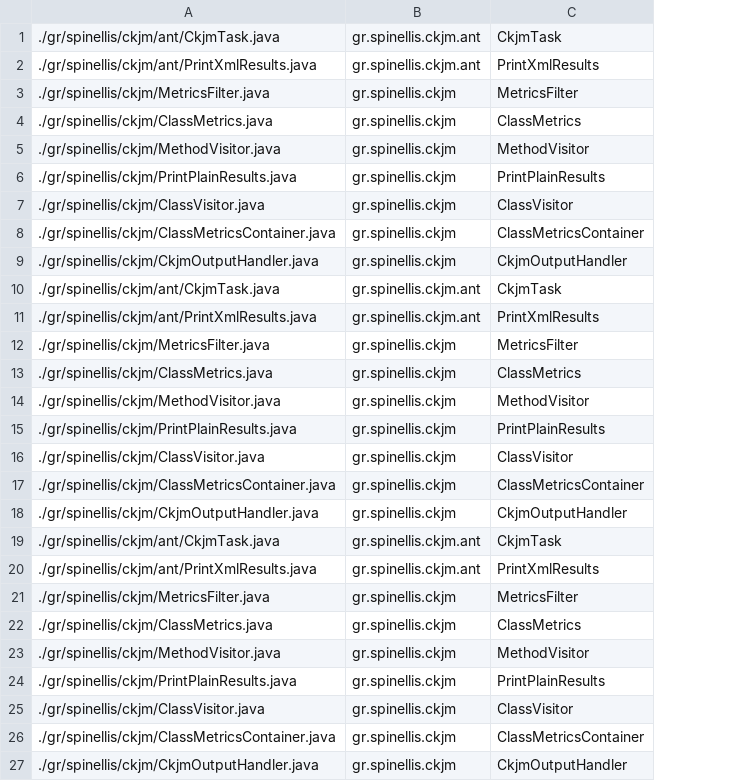
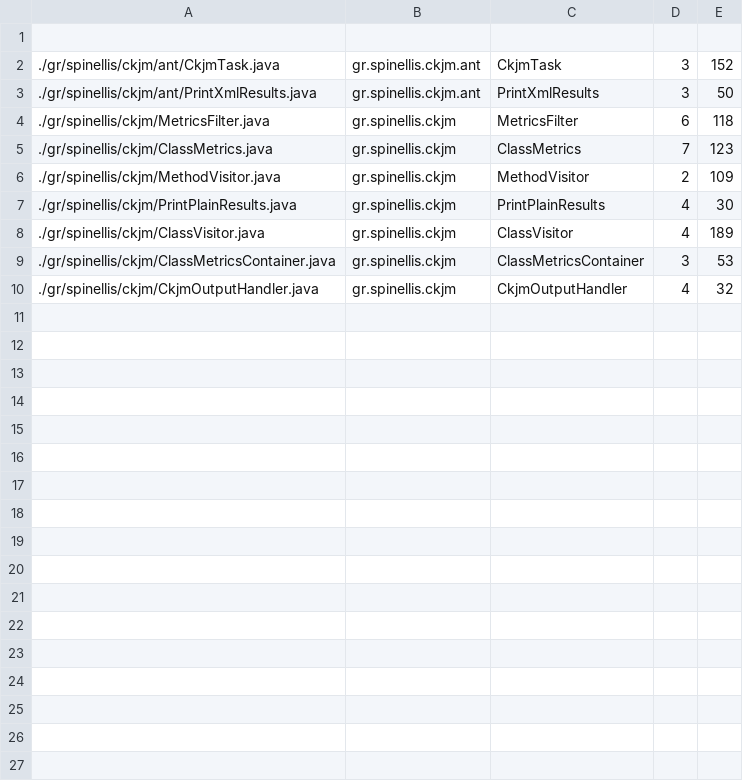
Before and after one commit to K-kiron/IFT3913, a CSV file: devoir1/ift3913-tp1/output.csv, drawn as a sheet; removed rows and columns are numbered as before the commit, all else as after; the diff names each change by its address in the sheet, - before the commit and + after, or states it on an @@ line.

```diff
--- a/devoir1/ift3913-tp1/output.csv
+++ b/devoir1/ift3913-tp1/output.csv
+column D, rows 2-10: 3 | 3 | 6 | 7 | 2 | 4 | 4 | 3 | 4
+column E, rows 2-10: 152 | 50 | 118 | 123 | 109 | 30 | 189 | 53 | 32
+row 1: (empty)
-row 10: ./gr/spinellis/ckjm/ant/CkjmTask.java | gr.spinellis.ckjm.ant | CkjmTask
-row 11: ./gr/spinellis/ckjm/ant/PrintXmlResults.java | gr.spinellis.ckjm.ant | PrintXmlResults
-row 12: ./gr/spinellis/ckjm/MetricsFilter.java | gr.spinellis.ckjm | MetricsFilter
-row 13: ./gr/spinellis/ckjm/ClassMetrics.java | gr.spinellis.ckjm | ClassMetrics
-row 14: ./gr/spinellis/ckjm/MethodVisitor.java | gr.spinellis.ckjm | MethodVisitor
-row 15: ./gr/spinellis/ckjm/PrintPlainResults.java | gr.spinellis.ckjm | PrintPlainResults
-row 16: ./gr/spinellis/ckjm/ClassVisitor.java | gr.spinellis.ckjm | ClassVisitor
-row 17: ./gr/spinellis/ckjm/ClassMetricsContainer.java | gr.spinellis.ckjm | ClassMetricsContainer
-row 18: ./gr/spinellis/ckjm/CkjmOutputHandler.java | gr.spinellis.ckjm | CkjmOutputHandler
-row 19: ./gr/spinellis/ckjm/ant/CkjmTask.java | gr.spinellis.ckjm.ant | CkjmTask
-row 20: ./gr/spinellis/ckjm/ant/PrintXmlResults.java | gr.spinellis.ckjm.ant | PrintXmlResults
-row 21: ./gr/spinellis/ckjm/MetricsFilter.java | gr.spinellis.ckjm | MetricsFilter
-row 22: ./gr/spinellis/ckjm/ClassMetrics.java | gr.spinellis.ckjm | ClassMetrics
-row 23: ./gr/spinellis/ckjm/MethodVisitor.java | gr.spinellis.ckjm | MethodVisitor
-row 24: ./gr/spinellis/ckjm/PrintPlainResults.java | gr.spinellis.ckjm | PrintPlainResults
-row 25: ./gr/spinellis/ckjm/ClassVisitor.java | gr.spinellis.ckjm | ClassVisitor
-row 26: ./gr/spinellis/ckjm/ClassMetricsContainer.java | gr.spinellis.ckjm | ClassMetricsContainer
-row 27: ./gr/spinellis/ckjm/CkjmOutputHandler.java | gr.spinellis.ckjm | CkjmOutputHandler
```
Also changed, not shown: 3 other files.
